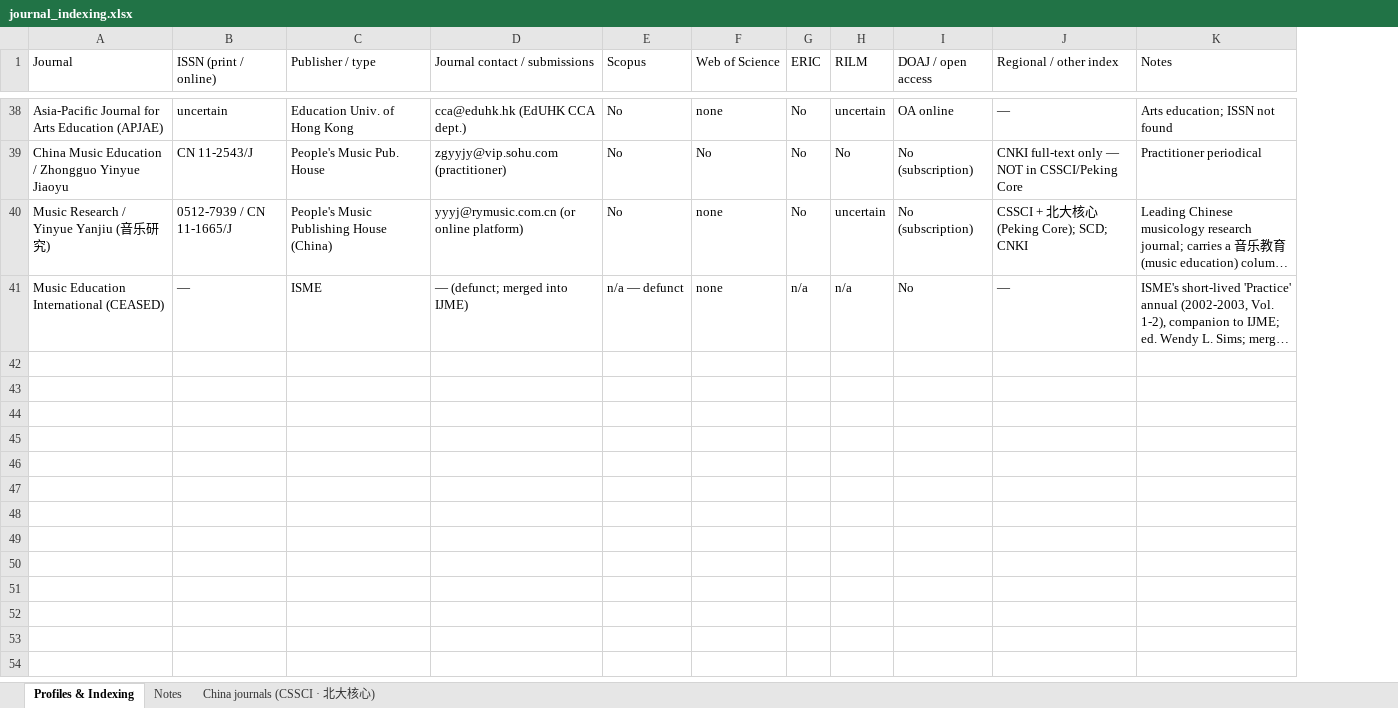
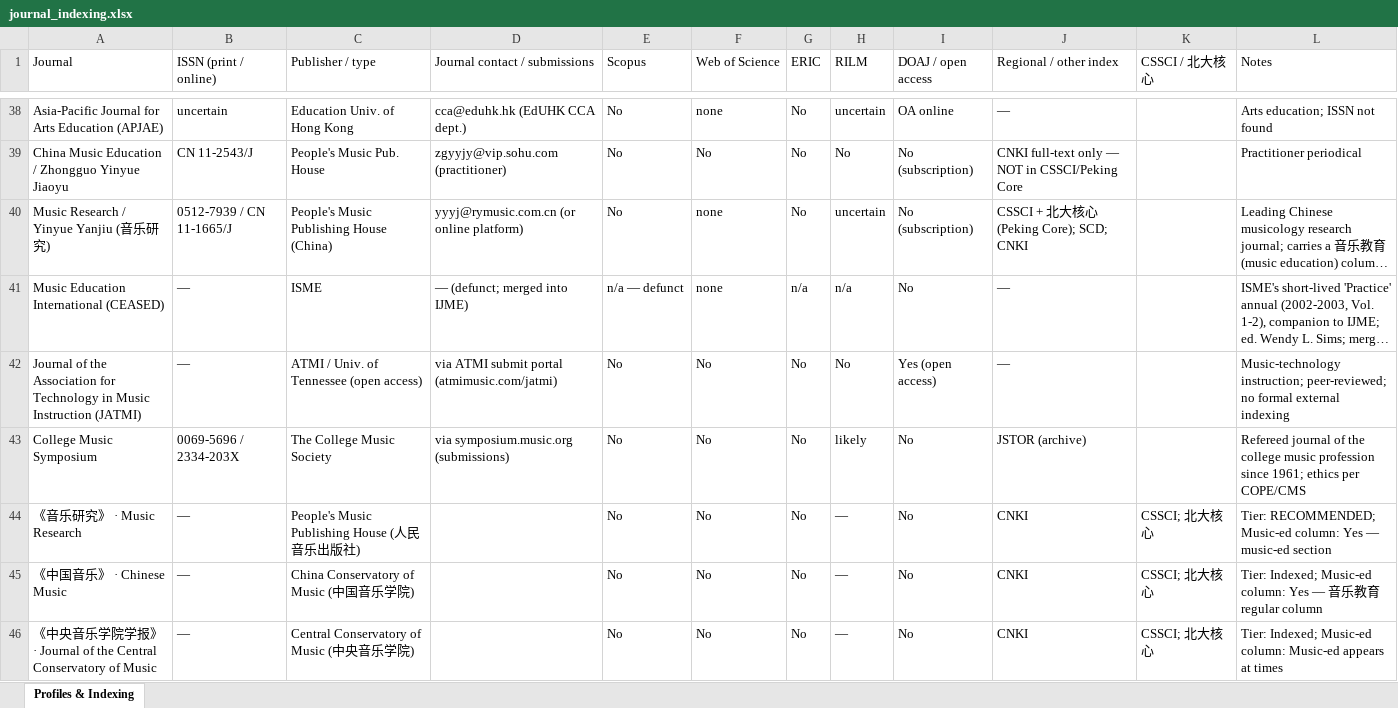
Before and after one commit to NYUMusEdLab/muec, an Excel workbook: data/xlsx/journal_indexing.xlsx, sheet Profiles & Indexing, drawn as a sheet; only a part is shown, gaps mark what is left out; long unchanged cells end in …; values as stored, in another font and other column widths than the file's, no cell formats; the diff covers the shown part only; the diff names each change by its address in the sheet, - before the commit and + after, or states it on an @@ line.

```diff
--- a/data/xlsx/journal_indexing.xlsx (sheet Profiles & Indexing)
+++ b/data/xlsx/journal_indexing.xlsx (sheet Profiles & Indexing)
-sheet tab: Notes
-sheet tab: China journals (CSSCI · 北大核心)
+column K (CSSCI / 北大核心), empty
+row 42: Journal of the Association for Technology in Music Instruction (JATMI) | — | ATMI / Univ. of Tennessee (open access) | via ATMI submit portal (atmimusic.com/jatmi) | No | No | No | No | Yes (open access) | — |  | Music-technology instruction; peer-reviewed; no formal external indexing
+row 43: College Music Symposium | 0069-5696 / 2334-203X | The College Music Society | via symposium.music.org (submissions) | No | No | No | likely | No | JSTOR (archive) |  | Refereed journal of the college music profession since 1961; ethics per COPE/CMS
+row 44: 《音乐研究》 · Music Research | — | People's Music Publishing House (人民音乐出版社) |  | No | No | No | — | No | CNKI | CSSCI; 北大核心 | Tier: RECOMMENDED; Music-ed column: Yes — music-ed section
+row 45: 《中国音乐》 · Chinese Music | — | China Conservatory of Music (中国音乐学院) |  | No | No | No | — | No | CNKI | CSSCI; 北大核心 | Tier: Indexed; Music-ed column: Yes — 音乐教育 regular column
+row 46: 《中央音乐学院学报》 · Journal of the Central Conservatory of Music | — | Central Conservatory of Music (中央音乐学院) |  | No | No | No | — | No | CNKI | CSSCI; 北大核心 | Tier: Indexed; Music-ed column: Music-ed appears at times
```
Also changed, not shown: 4 added rows elsewhere in this sheet, cell formats, data/xlsx/editorial_histories.xlsx, 13 other files.
